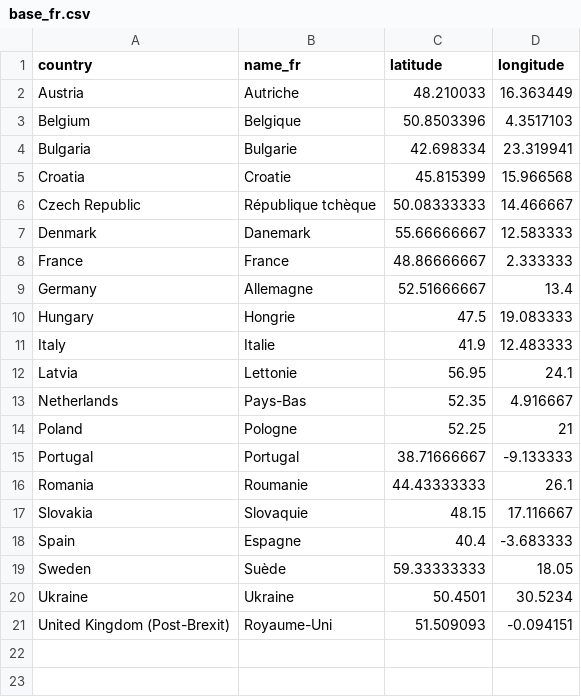
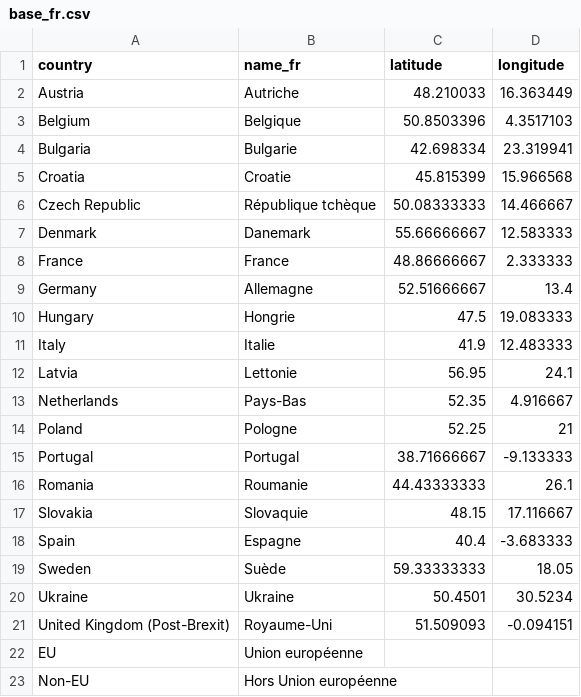
Before and after one commit to amcaw/gas_europe, a CSV file: base_fr.csv, drawn as a sheet.

Commit message:
Update base_fr.csv

```diff
--- a/base_fr.csv
+++ b/base_fr.csv
@@ -21 +21,3 @@
 "United Kingdom (Post-Brexit)","Royaume-Uni","51.509093","-0.094151"
+"EU", "Union européenne","",""
+"Non-EU", "Hors Union européenne","",""
```
